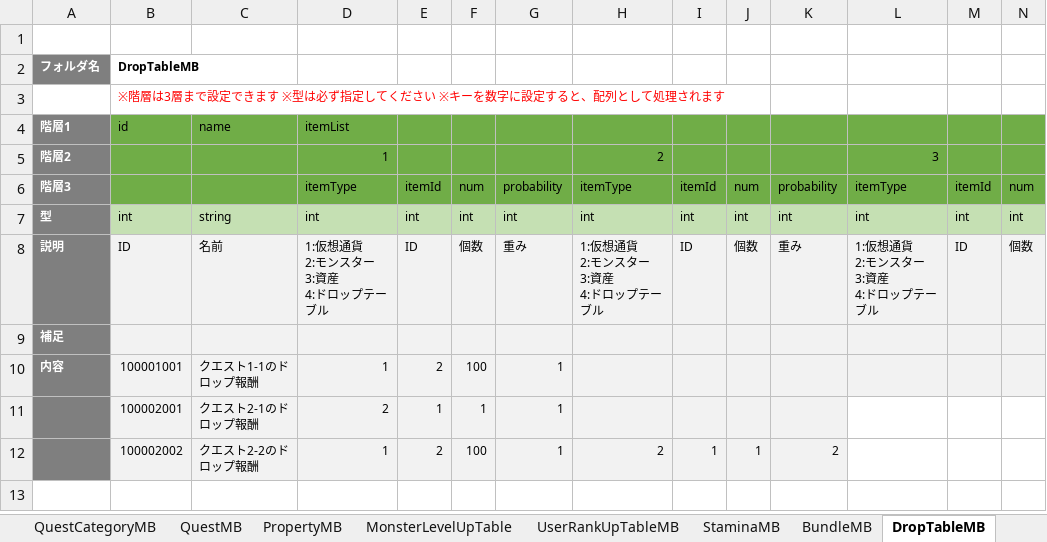
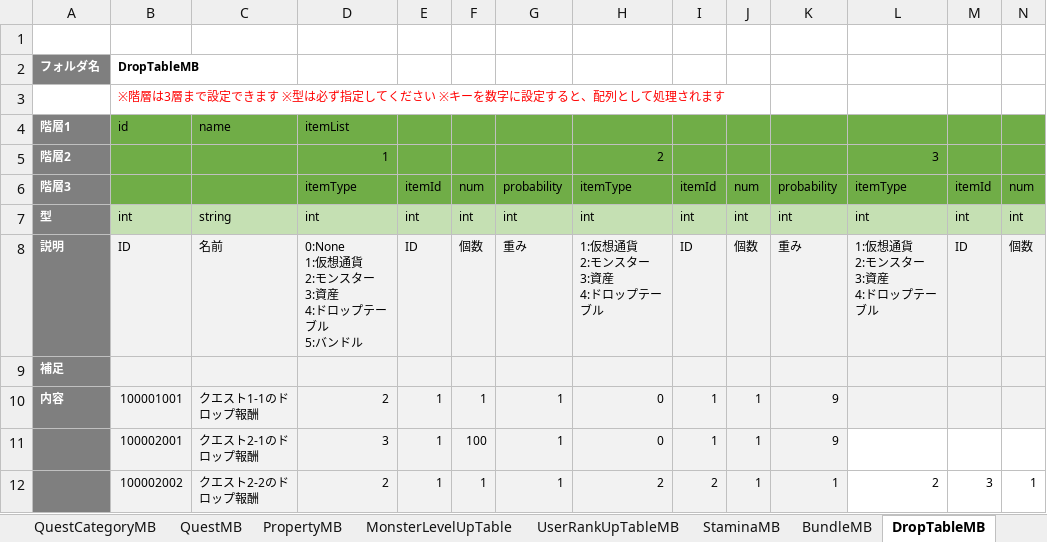
Before and after one commit to kimkimkimkimkim/PuzzleMonster, an Excel workbook: Assets/PlayFabData/Excel/Data.xlsm, sheet DropTableMB, drawn as a sheet; only a part is shown; values as stored, in another font and other column widths than the file's, no borders; charts and pictures not drawn; removed rows and columns are numbered as before the commit, all else as after; rows hold the shown columns only; ↵ is a line break in a cell; the diff names each change by its address in the sheet, - before the commit and + after, or states it on an @@ line.

Commit message:
PlayFabData作成機構の完成

```diff
--- a/Assets/PlayFabData/Excel/Data.xlsm (sheet DropTableMB)
+++ b/Assets/PlayFabData/Excel/Data.xlsm (sheet DropTableMB)
-D8: 1:仮想通貨 ↵ 2:モンスター ↵ 3:資産 ↵ 4:ドロップテーブル
+D8: 0:None ↵ 1:仮想通貨 ↵ 2:モンスター ↵ 3:資産 ↵ 4:ドロップテーブル ↵ 5:バンドル
-D10: 1
+D10: 2
-E10: 2
+E10: 1
-F10: 100
+F10: 1
-H10: (empty)
+H10: 0
-I10: (empty)
+I10: 1
-J10: (empty)
+J10: 1
-K10: (empty)
+K10: 9
-row 11:  | 100002001 | クエスト2-1のドロップ報酬 | 2 | 1 | 1 | 1
-row 12:  | 100002002 | クエスト2-2のドロップ報酬 | 1 | 2 | 100 | 1 | 2 | 1 | 1 | 2
+row 11:  | 100002001 | クエスト2-1のドロップ報酬 | 3 | 1 | 100 | 1 | 0 | 1 | 1 | 9
+row 12:  | 100002002 | クエスト2-2のドロップ報酬 | 2 | 1 | 1 | 1 | 2 | 2 | 1 | 1 | 2 | 3 | 1
```
Also changed, not shown: sheet BundleMB, charts or pictures, 7 other files.
